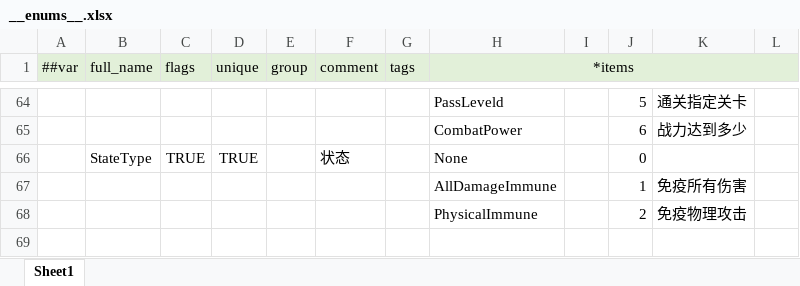
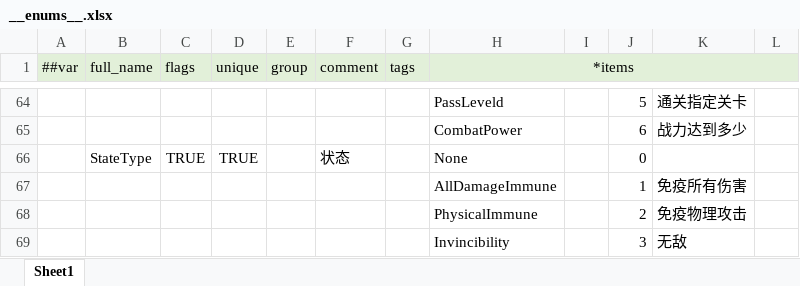
Before and after one commit to csyinghuochong/miniprogram_1, an Excel workbook: Unity/Assets/Config/Excel/__enums__.xlsx, sheet Sheet1, drawn as a sheet; only a part is shown, gaps mark what is left out; values as stored, in another font and other column widths than the file's, no borders; the diff names each change by its address in the sheet, - before the commit and + after, or states it on an @@ line.

```diff
--- a/Unity/Assets/Config/Excel/__enums__.xlsx (sheet Sheet1)
+++ b/Unity/Assets/Config/Excel/__enums__.xlsx (sheet Sheet1)
+row 69:  |  |  |  |  |  |  | Invincibility |  | 3 | 无敌
```
Also changed, not shown: Unity/Assets/Config/Excel/BuffConfig.xlsx, 11 other files.
